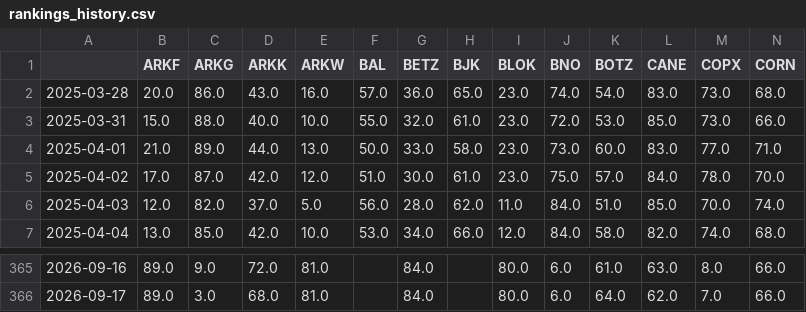
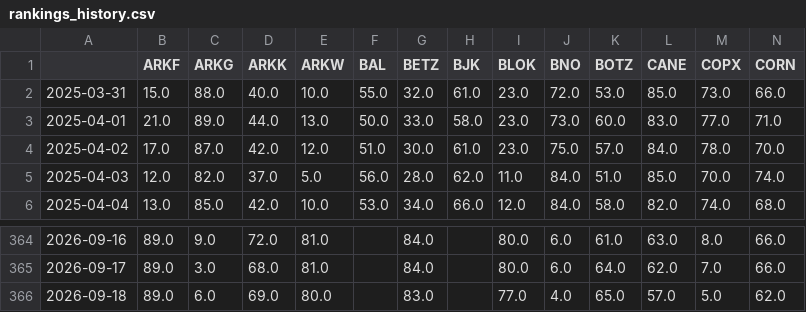
Before and after one commit to distanlo/momentum-tracker, a CSV file: rankings_history.csv, drawn as a sheet; only a part is shown, gaps mark what is left out; removed rows and columns are numbered as before the commit, all else as after; rows hold the shown columns only; the diff names each change by its address in the sheet, - before the commit and + after, or states it on an @@ line.

```diff
--- a/rankings_history.csv
+++ b/rankings_history.csv
-row 2: 2025-03-28 | 20.0 | 86.0 | 43.0 | 16.0 | 57.0 | 36.0 | 65.0 | 23.0 | 74.0 | 54.0 | 83.0 | 73.0 | 68.0
+row 366: 2026-09-18 | 89.0 | 6.0 | 69.0 | 80.0 |  | 83.0 |  | 77.0 | 4.0 | 65.0 | 57.0 | 5.0 | 62.0
```
Also changed, not shown: 3 other files.
